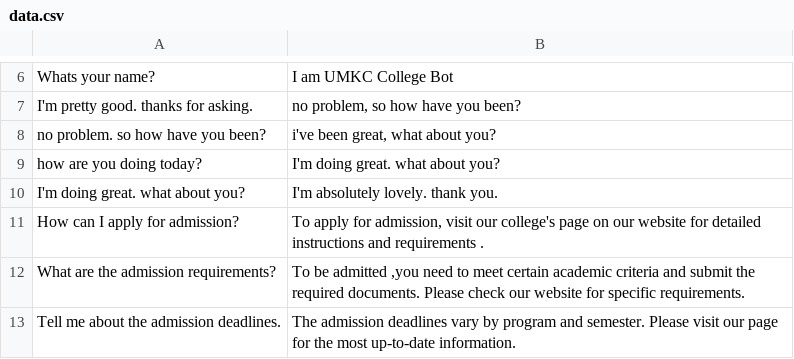
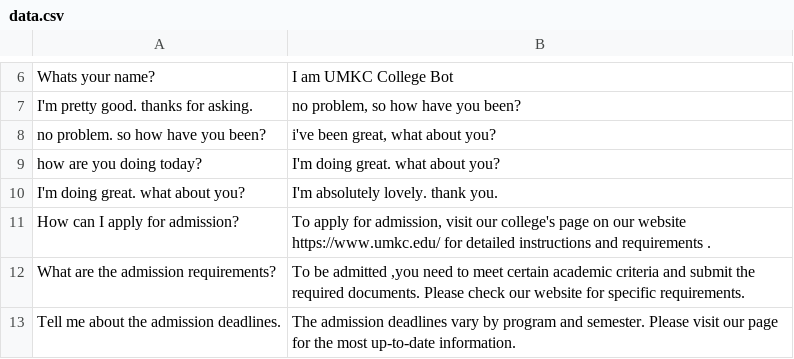
Before and after one commit to PhaniKulkarni/Chatbot, a CSV file: PyChatbot/data.csv, drawn as a sheet; only a part is shown, gaps mark what is left out; the diff covers the shown part only.

```diff
--- a/PyChatbot/data.csv
+++ b/PyChatbot/data.csv
@@ -10,3 +10,3 @@ how are you doing today? ; I'm doing great. what about you?
 I'm doing great. what about you? ; I'm absolutely lovely. thank you.
-How can I apply for admission? ; To apply for admission, visit our college's  page on our website for detailed instructions and requirements .
+How can I apply for admission? ; To apply for admission, visit our college's  page on our website https://www.umkc.edu/ for detailed instructions and requirements .
 What are the admission requirements? ; To be admitted ,you need to meet certain academic criteria and submit the required documents. Please check our website for specific requirements.
```
Also changed, not shown: 27 added rows elsewhere in this file, 8 other files.
